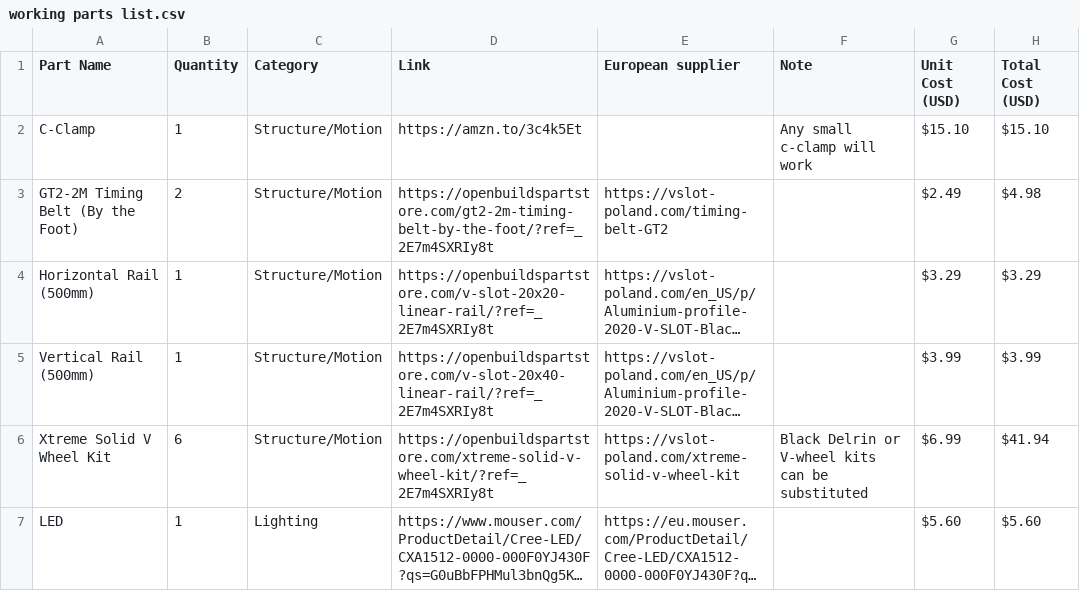
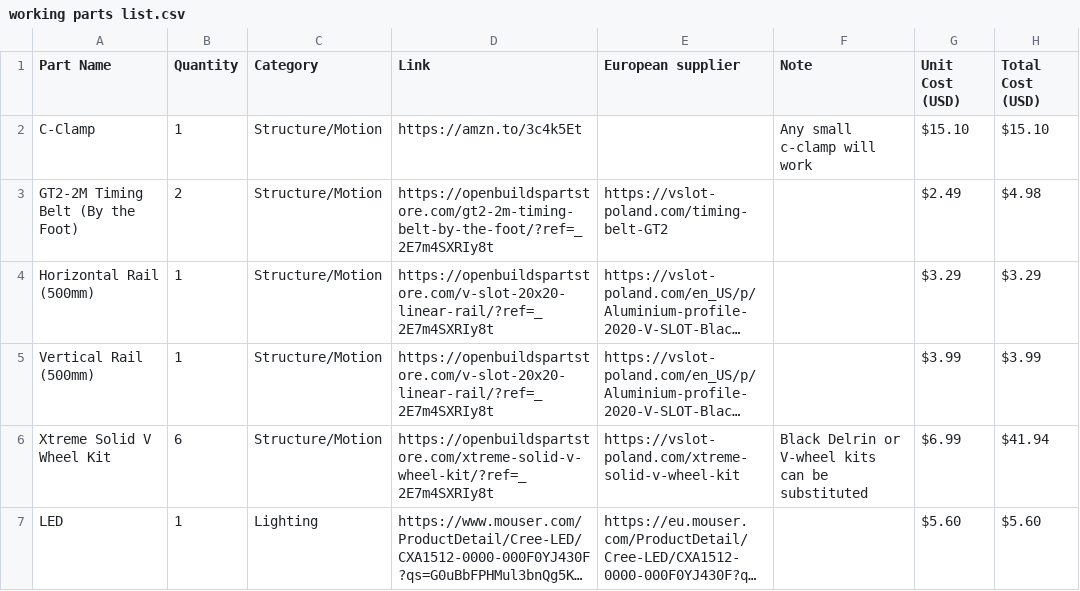
Before and after one commit to hornej/open-task-light, a CSV file: working parts list.csv, drawn as a sheet; only a part is shown; long unchanged cells end in …; the diff names each change by its address in the sheet, - before the commit and + after, or states it on an @@ line.

Commit message:
Update working parts list.csv
Updated vertical rail from 20x40 to 20x20

```diff
--- a/working parts list.csv
+++ b/working parts list.csv
-D5 (Link): https://openbuildspartstore.com/v-slot-20x40-linear-rail/?ref=_2E7m4SXRIy8t
+D5 (Link): https://openbuildspartstore.com/v-slot-20x20-linear-rail/?ref=_2E7m4SXRIy8t
```
